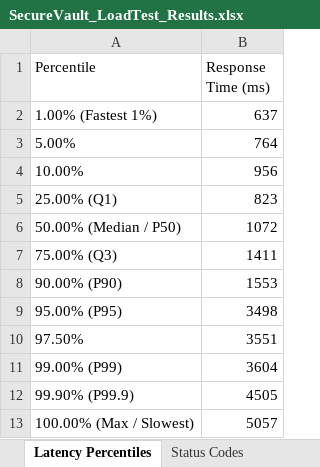
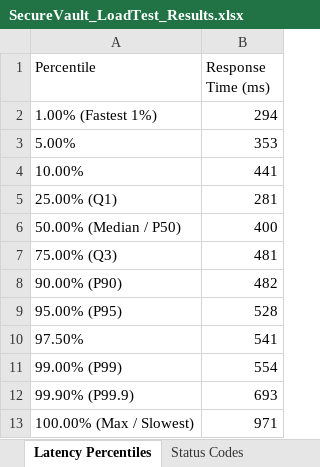
Before and after one commit to Babu14333/SecureVault, an Excel workbook: SecureVault_LoadTest_Results.xlsx, sheet Latency Percentiles, drawn as a sheet; values as stored, in another font and other column widths than the file's, no borders; the diff names each change by its address in the sheet, - before the commit and + after, or states it on an @@ line.

```diff
--- a/SecureVault_LoadTest_Results.xlsx (sheet Latency Percentiles)
+++ b/SecureVault_LoadTest_Results.xlsx (sheet Latency Percentiles)
-B2 (Response Time (ms)): 637
+B2 (Response Time (ms)): 294
-B3 (Response Time (ms)): 764
+B3 (Response Time (ms)): 353
-B4 (Response Time (ms)): 956
+B4 (Response Time (ms)): 441
-B5 (Response Time (ms)): 823
+B5 (Response Time (ms)): 281
-B6 (Response Time (ms)): 1072
+B6 (Response Time (ms)): 400
-B7 (Response Time (ms)): 1411
+B7 (Response Time (ms)): 481
-B8 (Response Time (ms)): 1553
+B8 (Response Time (ms)): 482
-B9 (Response Time (ms)): 3498
+B9 (Response Time (ms)): 528
-B10 (Response Time (ms)): 3551
+B10 (Response Time (ms)): 541
-B11 (Response Time (ms)): 3604
+B11 (Response Time (ms)): 554
-B12 (Response Time (ms)): 4505
+B12 (Response Time (ms)): 693
-B13 (Response Time (ms)): 5057
+B13 (Response Time (ms)): 971
```
Also changed, not shown: sheet Per-Second Telemetry, sheet KPI Summary, sheet Status Codes, SecureVault_Appium_Test_Results.xlsx, SecureVault_Selenium_Test_Results.xlsx, 14 other files.
